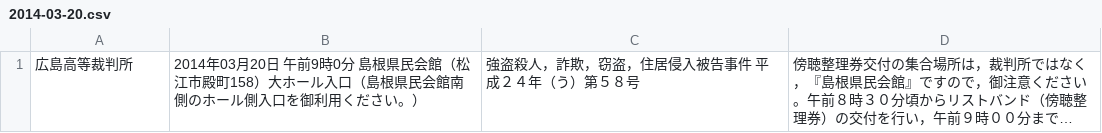
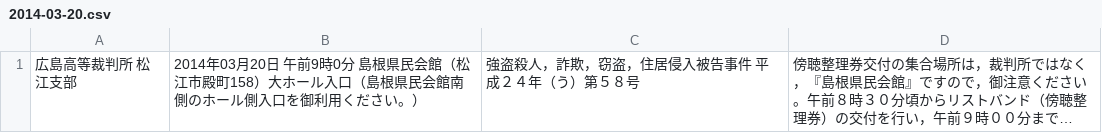
Before and after one commit to wktk/botyo_koufu, a CSV file: data/10/2014-03-20.csv, drawn as a sheet; long unchanged cells end in …; the diff names each change by its address in the sheet, - before the commit and + after, or states it on an @@ line.

Commit message:
Auto commit - Fri Mar  7 16:02:07 JST 2014

```diff
--- a/data/10/2014-03-20.csv
+++ b/data/10/2014-03-20.csv
-A1: 広島高等裁判所
+A1: 広島高等裁判所 松江支部
```
